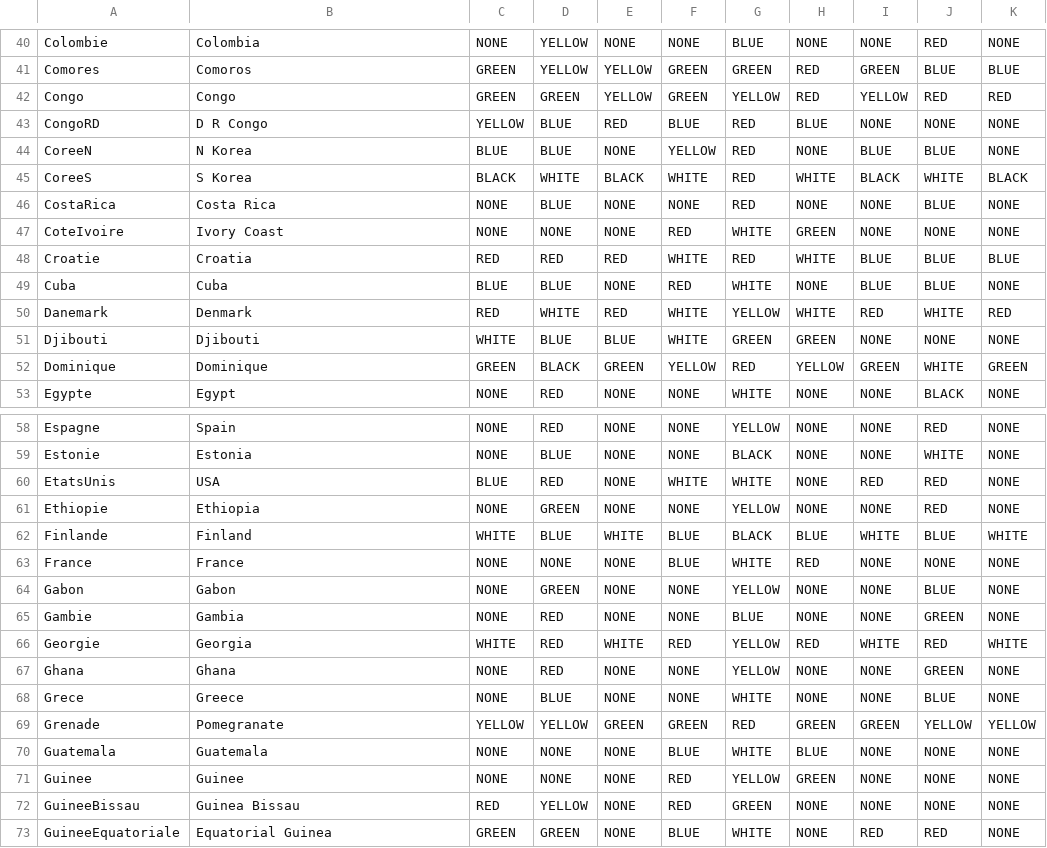
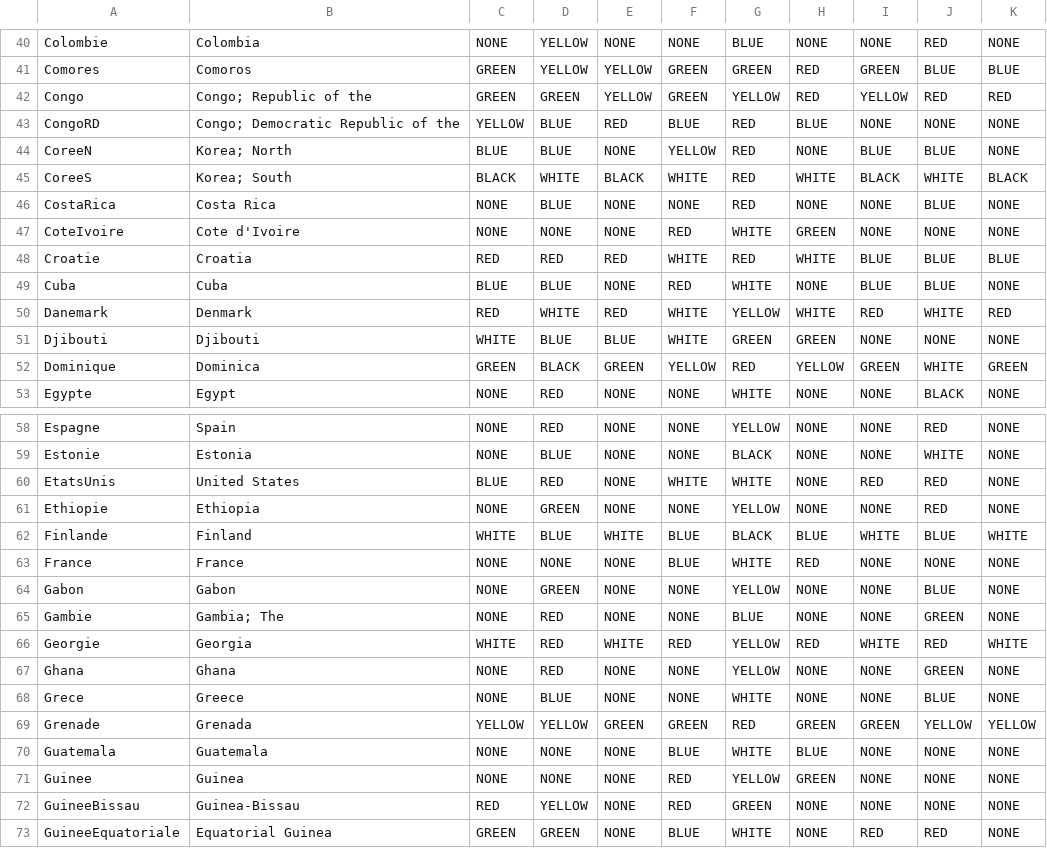
Before and after one commit to jsbed/Design-III-Robot, a CSV file: Experiments/drapeaux/flags.csv, drawn as a sheet; only a part is shown, gaps mark what is left out; the diff covers the shown part only.

```diff
--- a/Experiments/drapeaux/flags.csv
+++ b/Experiments/drapeaux/flags.csv
@@ -41,8 +41,8 @@ Colombie,Colombia,NONE,YELLOW,NONE,NONE,BLUE,NONE,NONE,RED,NONE
 Comores,Comoros,GREEN,YELLOW,YELLOW,GREEN,GREEN,RED,GREEN,BLUE,BLUE
-Congo,Congo,GREEN,GREEN,YELLOW,GREEN,YELLOW,RED,YELLOW,RED,RED
-CongoRD,D R Congo,YELLOW,BLUE,RED,BLUE,RED,BLUE,NONE,NONE,NONE
-CoreeN,N Korea,BLUE,BLUE,NONE,YELLOW,RED,NONE,BLUE,BLUE,NONE
-CoreeS,S Korea,BLACK,WHITE,BLACK,WHITE,RED,WHITE,BLACK,WHITE,BLACK
+Congo,Congo; Republic of the,GREEN,GREEN,YELLOW,GREEN,YELLOW,RED,YELLOW,RED,RED
+CongoRD,Congo; Democratic Republic of the,YELLOW,BLUE,RED,BLUE,RED,BLUE,NONE,NONE,NONE
+CoreeN,Korea; North,BLUE,BLUE,NONE,YELLOW,RED,NONE,BLUE,BLUE,NONE
+CoreeS,Korea; South,BLACK,WHITE,BLACK,WHITE,RED,WHITE,BLACK,WHITE,BLACK
 CostaRica,Costa Rica,NONE,BLUE,NONE,NONE,RED,NONE,NONE,BLUE,NONE
-CoteIvoire,Ivory Coast,NONE,NONE,NONE,RED,WHITE,GREEN,NONE,NONE,NONE
+CoteIvoire,Cote d'Ivoire,NONE,NONE,NONE,RED,WHITE,GREEN,NONE,NONE,NONE
 Croatie,Croatia,RED,RED,RED,WHITE,RED,WHITE,BLUE,BLUE,BLUE
@@ -51,3 +51,3 @@ Danemark,Denmark,RED,WHITE,RED,WHITE,YELLOW,WHITE,RED,WHITE,RED
 Djibouti,Djibouti,WHITE,BLUE,BLUE,WHITE,GREEN,GREEN,NONE,NONE,NONE
-Dominique,Dominique,GREEN,BLACK,GREEN,YELLOW,RED,YELLOW,GREEN,WHITE,GREEN
+Dominique,Dominica,GREEN,BLACK,GREEN,YELLOW,RED,YELLOW,GREEN,WHITE,GREEN
 Egypte,Egypt,NONE,RED,NONE,NONE,WHITE,NONE,NONE,BLACK,NONE
@@ -59,3 +59,3 @@ Espagne,Spain,NONE,RED,NONE,NONE,YELLOW,NONE,NONE,RED,NONE
 Estonie,Estonia,NONE,BLUE,NONE,NONE,BLACK,NONE,NONE,WHITE,NONE
-EtatsUnis,USA,BLUE,RED,NONE,WHITE,WHITE,NONE,RED,RED,NONE
+EtatsUnis,United States,BLUE,RED,NONE,WHITE,WHITE,NONE,RED,RED,NONE
 Ethiopie,Ethiopia,NONE,GREEN,NONE,NONE,YELLOW,NONE,NONE,RED,NONE
@@ -64,3 +64,3 @@ France,France,NONE,NONE,NONE,BLUE,WHITE,RED,NONE,NONE,NONE
 Gabon,Gabon,NONE,GREEN,NONE,NONE,YELLOW,NONE,NONE,BLUE,NONE
-Gambie,Gambia,NONE,RED,NONE,NONE,BLUE,NONE,NONE,GREEN,NONE
+Gambie,Gambia; The,NONE,RED,NONE,NONE,BLUE,NONE,NONE,GREEN,NONE
 Georgie,Georgia,WHITE,RED,WHITE,RED,YELLOW,RED,WHITE,RED,WHITE
@@ -68,6 +68,6 @@ Ghana,Ghana,NONE,RED,NONE,NONE,YELLOW,NONE,NONE,GREEN,NONE
 Grece,Greece,NONE,BLUE,NONE,NONE,WHITE,NONE,NONE,BLUE,NONE
-Grenade,Pomegranate,YELLOW,YELLOW,GREEN,GREEN,RED,GREEN,GREEN,YELLOW,YELLOW
+Grenade,Grenada,YELLOW,YELLOW,GREEN,GREEN,RED,GREEN,GREEN,YELLOW,YELLOW
 Guatemala,Guatemala,NONE,NONE,NONE,BLUE,WHITE,BLUE,NONE,NONE,NONE
-Guinee,Guinee,NONE,NONE,NONE,RED,YELLOW,GREEN,NONE,NONE,NONE
-GuineeBissau,Guinea Bissau,RED,YELLOW,NONE,RED,GREEN,NONE,NONE,NONE,NONE
+Guinee,Guinea,NONE,NONE,NONE,RED,YELLOW,GREEN,NONE,NONE,NONE
+GuineeBissau,Guinea-Bissau,RED,YELLOW,NONE,RED,GREEN,NONE,NONE,NONE,NONE
 GuineeEquatoriale,Equatorial Guinea,GREEN,GREEN,NONE,BLUE,WHITE,NONE,RED,RED,NONE
```
Also changed, not shown: 20 edited cells elsewhere in this file, 2 other files.
